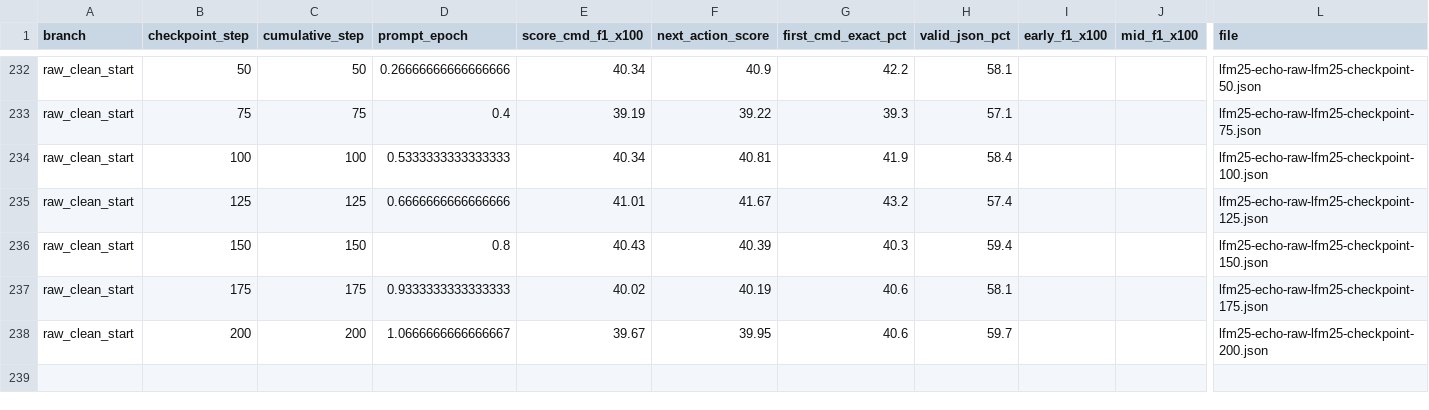
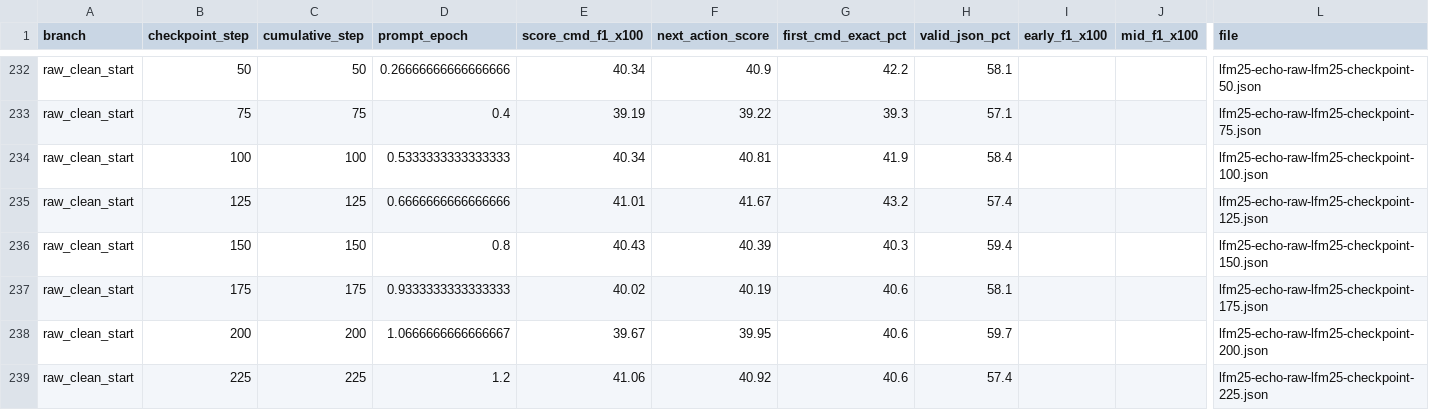
Before and after one commit to LLM-OS-Models/Terminal, a CSV file: docs/assets/echo_rlvr_score_vs_epoch_20260612.csv, drawn as a sheet; only a part is shown, gaps mark what is left out; rows hold the shown columns only; the diff names each change by its address in the sheet, - before the commit and + after, or states it on an @@ line.

Commit message:
Update raw ECHO RLVR checkpoint 225 eval

```diff
--- a/docs/assets/echo_rlvr_score_vs_epoch_20260612.csv
+++ b/docs/assets/echo_rlvr_score_vs_epoch_20260612.csv
+row 239: raw_clean_start | 225 | 225 | 1.2 | 41.06 | 40.92 | 40.6 | 57.4 |  |  | lfm25-echo-raw-lfm25-checkpoint-225.json
```
Also changed, not shown: 7 other files.
